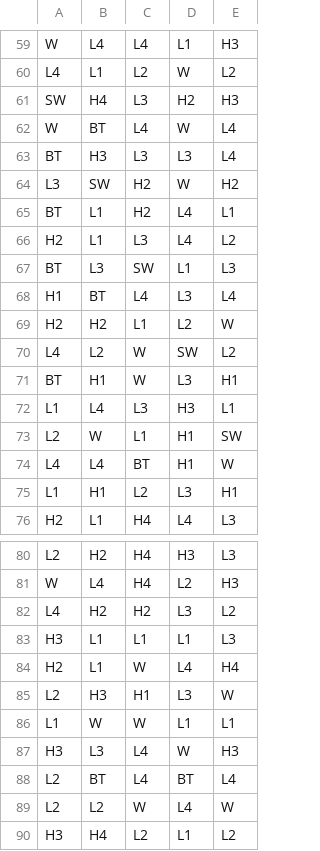
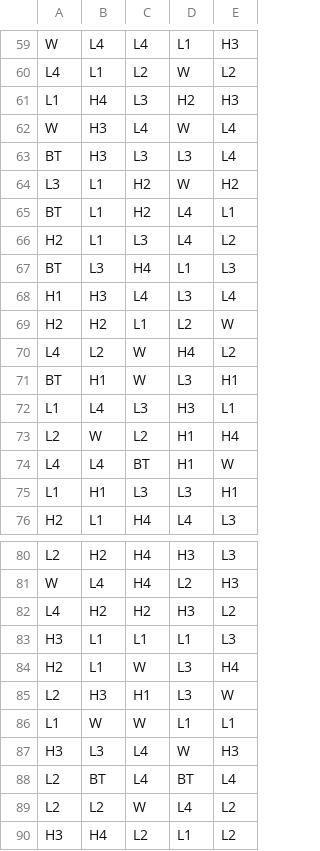
Before and after one commit to caramelslots/Caramelnew2, a CSV file: third_party/math-sdk/games/0_0_cat_mafia/reels/FR0.csv, drawn as a sheet; only a part is shown, gaps mark what is left out; the diff covers the shown part only.

```diff
--- a/third_party/math-sdk/games/0_0_cat_mafia/reels/FR0.csv
+++ b/third_party/math-sdk/games/0_0_cat_mafia/reels/FR0.csv
@@ -60,17 +60,17 @@ W,L4,L4,L1,H3
 L4,L1,L2,W,L2
-SW,H4,L3,H2,H3
-W,BT,L4,W,L4
+L1,H4,L3,H2,H3
+W,H3,L4,W,L4
 BT,H3,L3,L3,L4
-L3,SW,H2,W,H2
+L3,L1,H2,W,H2
 BT,L1,H2,L4,L1
 H2,L1,L3,L4,L2
-BT,L3,SW,L1,L3
-H1,BT,L4,L3,L4
+BT,L3,H4,L1,L3
+H1,H3,L4,L3,L4
 H2,H2,L1,L2,W
-L4,L2,W,SW,L2
+L4,L2,W,H4,L2
 BT,H1,W,L3,H1
 L1,L4,L3,H3,L1
-L2,W,L1,H1,SW
+L2,W,L2,H1,H4
 L4,L4,BT,H1,W
-L1,H1,L2,L3,H1
+L1,H1,L3,L3,H1
 H2,L1,H4,L4,L3
@@ -81,5 +81,5 @@ L2,H2,H4,H3,L3
 W,L4,H4,L2,H3
-L4,H2,H2,L3,L2
+L4,H2,H2,H3,L2
 H3,L1,L1,L1,L3
-H2,L1,W,L4,H4
+H2,L1,W,L3,H4
 L2,H3,H1,L3,W
@@ -88,3 +88,3 @@ H3,L3,L4,W,H3
 L2,BT,L4,BT,L4
-L2,L2,W,L4,W
+L2,L2,W,L4,L2
 H3,H4,L2,L1,L2
```
Also changed, not shown: 41 edited cells elsewhere in this file, third_party/math-sdk/games/0_0_cat_mafia/reels/FR1.csv, third_party/math-sdk/games/0_0_cat_mafia/reels/FRWCAP.csv, 23 other files.
